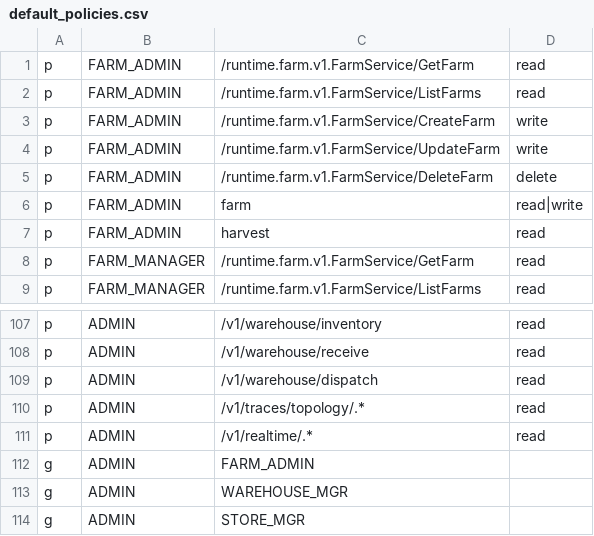
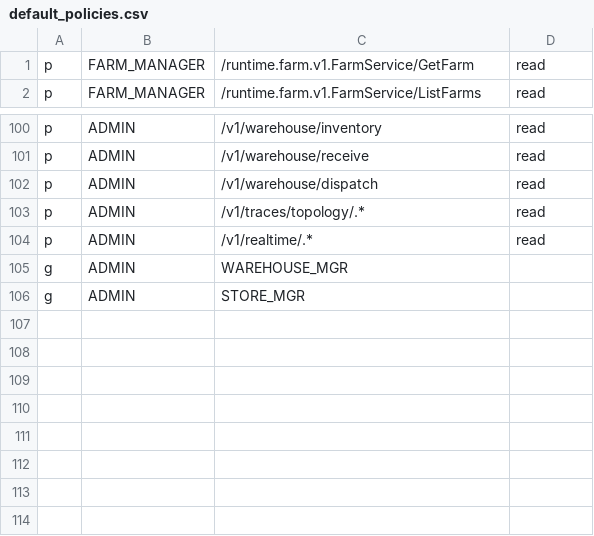
Before and after one commit to dungxbuif/RuntimeRoasters, a CSV file: src/apps/auth-service/internal/infrastructure/casbin/default_policies.csv, drawn as a sheet; only a part is shown, gaps mark what is left out.

Commit message:
refactor: remove redundant FARM_ADMIN role in favor of a consolidated FARM_MANAGER identity across all services and documentation.

```diff
--- a/src/apps/auth-service/internal/infrastructure/casbin/default_policies.csv
+++ b/src/apps/auth-service/internal/infrastructure/casbin/default_policies.csv
@@ -1,8 +1 @@
-p, FARM_ADMIN, /runtime.farm.v1.FarmService/GetFarm, read
-p, FARM_ADMIN, /runtime.farm.v1.FarmService/ListFarms, read
-p, FARM_ADMIN, /runtime.farm.v1.FarmService/CreateFarm, write
-p, FARM_ADMIN, /runtime.farm.v1.FarmService/UpdateFarm, write
-p, FARM_ADMIN, /runtime.farm.v1.FarmService/DeleteFarm, delete
-p, FARM_ADMIN, farm, read|write
-p, FARM_ADMIN, harvest, read
 p, FARM_MANAGER, /runtime.farm.v1.FarmService/GetFarm, read
@@ -111,3 +104,2 @@ p, ADMIN, /v1/traces/topology/.*, read
 p, ADMIN, /v1/realtime/.*, read
-g, ADMIN, FARM_ADMIN
 g, ADMIN, WAREHOUSE_MGR
```
Also changed, not shown: src/apps/farm-service/configs/rbac_policy.csv, 22 other files.
